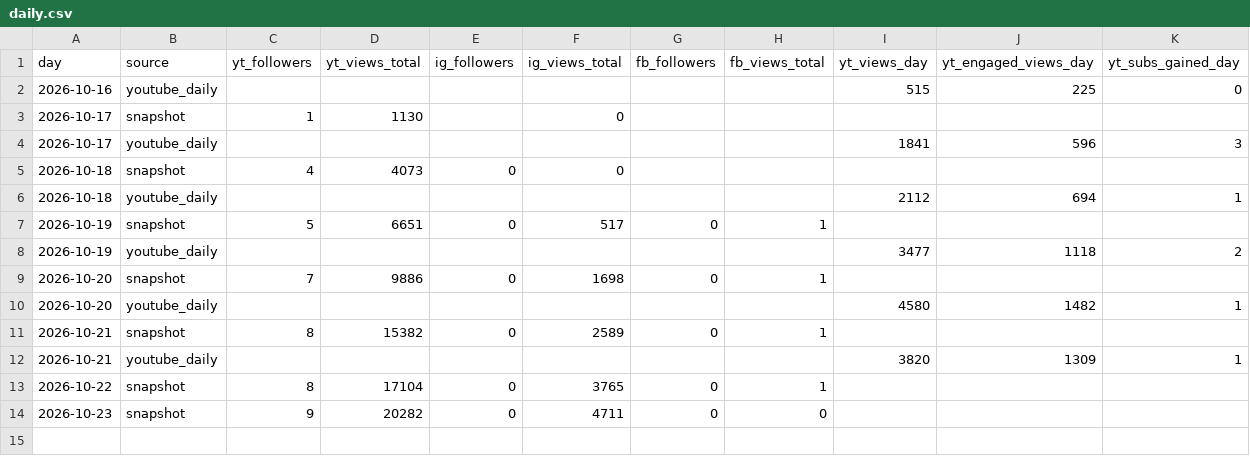
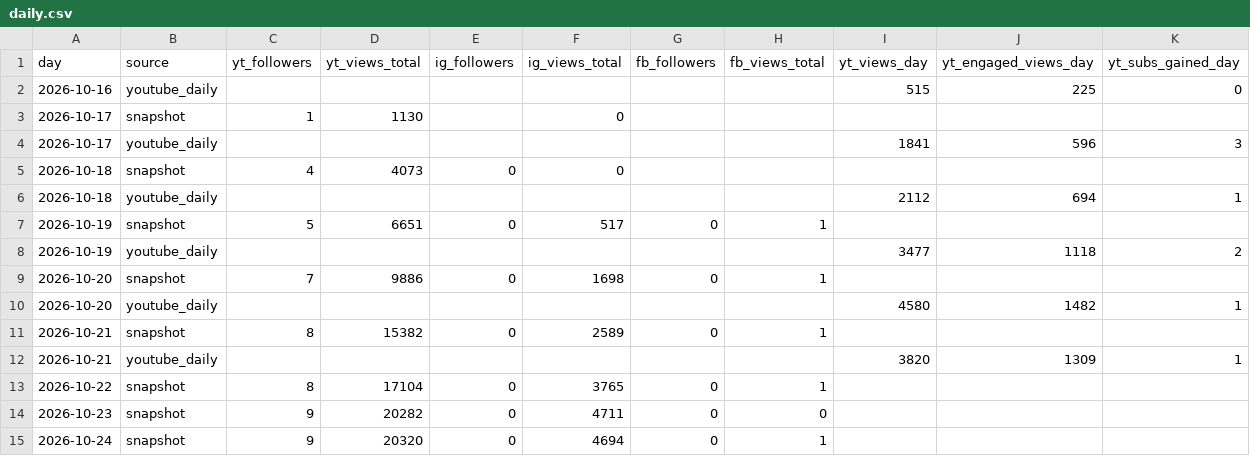
Before and after one commit to quickplay-studio/quickplay-autopilot, a CSV file: analytics/daily.csv, drawn as a sheet; the diff names each change by its address in the sheet, - before the commit and + after, or states it on an @@ line.

```diff
--- a/analytics/daily.csv
+++ b/analytics/daily.csv
+row 15: 2026-10-24 | snapshot | 9 | 20320 | 0 | 4694 | 0 | 1
```
Also changed, not shown: analytics/breakouts.csv, analytics/hourly.csv, 14 other files.
